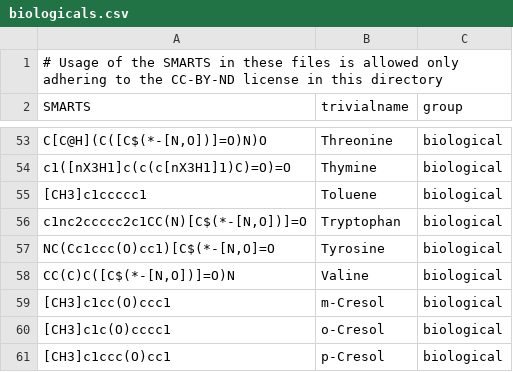
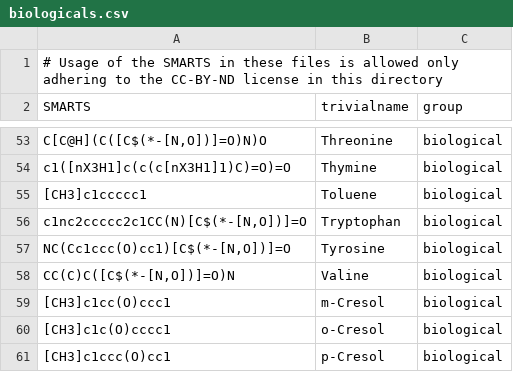
Before and after one commit to torbengutermuth/SmartChemist, a CSV file: smarts/biologicals.csv, drawn as a sheet; only a part is shown, gaps mark what is left out.

```diff
--- a/smarts/biologicals.csv
+++ b/smarts/biologicals.csv
@@ -56,3 +56,3 @@ c1([nX3H1]c(c(c[nX3H1]1)C)=O)=O,Thymine,biological
 "c1nc2ccccc2c1CC(N)[C$(*-[N,O])]=O",Tryptophan,biological
-"NC(Cc1ccc(O)cc1)[C$(*-[N,O]=O",Tyrosine,biological
+"NC(Cc1ccc(O)cc1)[C$(*-[N,O])]=O",Tyrosine,biological
 "CC(C)C([C$(*-[N,O])]=O)N",Valine,biological
```
Also changed, not shown: 1 other file.
